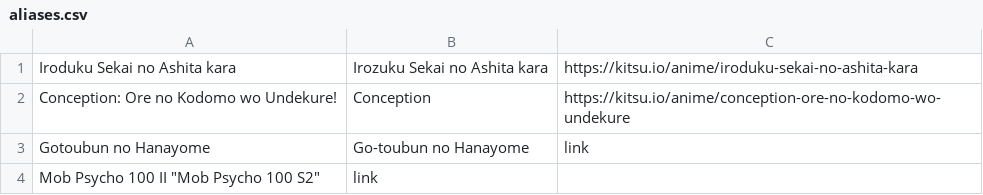
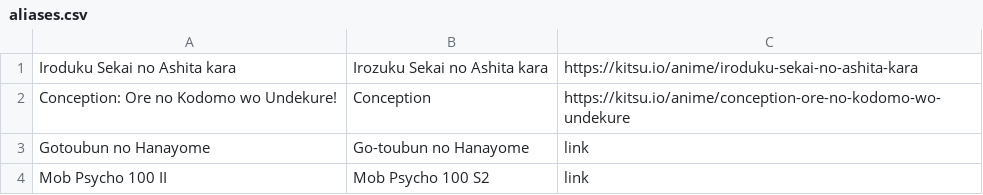
Before and after one commit to LynxyssCZ/flexget-atfb, a CSV file: const/aliases.csv, drawn as a sheet.

Commit message:
Update aliases.csv

```diff
--- a/const/aliases.csv
+++ b/const/aliases.csv
@@ -3,2 +3,2 @@
 "Gotoubun no Hanayome", "Go-toubun no Hanayome", "link"
-"Mob Psycho 100 II" "Mob Psycho 100 S2", "link"
+"Mob Psycho 100 II", "Mob Psycho 100 S2", "link"
```
